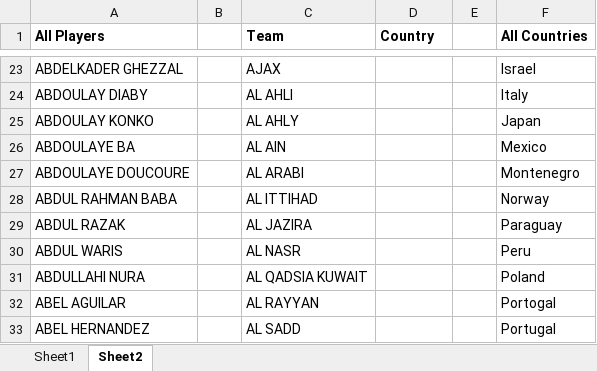
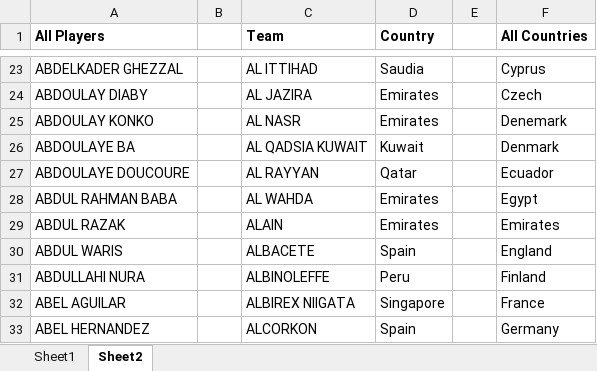
Before and after one commit to polack1989/Dataproject, an Excel workbook: try.xlsx, sheet Sheet2, drawn as a sheet; only a part is shown, gaps mark what is left out; values as stored, in another font and other column widths than the file's, no borders; the diff covers the shown part only; the diff names each change by its address in the sheet, - before the commit and + after, or states it on an @@ line.

Commit message:
Add files via upload
const is update with full team and countries mapping
createXls updated with two sheets
OrganizeCrawelerData updated with countries and teams after mapping

```diff
--- a/try.xlsx (sheet Sheet2)
+++ b/try.xlsx (sheet Sheet2)
-C23 (Team): AJAX
+C23 (Team): AL ITTIHAD
-D23 (Country): (empty)
+D23 (Country): Saudia
-F23 (All Countries): Israel
+F23 (All Countries): Cyprus
-C24 (Team): AL AHLI
+C24 (Team): AL JAZIRA
-D24:D25 (Country): (empty)
+D24:D25 (Country): Emirates
-F24 (All Countries): Italy
+F24 (All Countries): Czech
-C25 (Team): AL AHLY
+C25 (Team): AL NASR
-F25 (All Countries): Japan
+F25 (All Countries): Denemark
-C26 (Team): AL AIN
+C26 (Team): AL QADSIA KUWAIT
-D26 (Country): (empty)
+D26 (Country): Kuwait
-F26 (All Countries): Mexico
+F26 (All Countries): Denmark
-C27 (Team): AL ARABI
+C27 (Team): AL RAYYAN
-D27 (Country): (empty)
+D27 (Country): Qatar
-F27 (All Countries): Montenegro
+F27 (All Countries): Ecuador
-C28 (Team): AL ITTIHAD
+C28 (Team): AL WAHDA
-D28:D29 (Country): (empty)
+D28:D29 (Country): Emirates
-F28 (All Countries): Norway
+F28 (All Countries): Egypt
-C29 (Team): AL JAZIRA
+C29 (Team): ALAIN
-F29 (All Countries): Paraguay
+F29 (All Countries): Emirates
-C30 (Team): AL NASR
+C30 (Team): ALBACETE
-D30 (Country): (empty)
+D30 (Country): Spain
-F30 (All Countries): Peru
+F30 (All Countries): England
-C31 (Team): AL QADSIA KUWAIT
+C31 (Team): ALBINOLEFFE
-D31 (Country): (empty)
+D31 (Country): Peru
-F31 (All Countries): Poland
+F31 (All Countries): Finland
-C32 (Team): AL RAYYAN
+C32 (Team): ALBIREX NIIGATA
-D32 (Country): (empty)
+D32 (Country): Singapore
-F32 (All Countries): Portogal
+F32 (All Countries): France
-C33 (Team): AL SADD
+C33 (Team): ALCORKON
-D33 (Country): (empty)
+D33 (Country): Spain
-F33 (All Countries): Portugal
+F33 (All Countries): Germany
```
Also changed, not shown: 1783 edited cells elsewhere in this sheet, sheet Sheet1, 3 other files.
